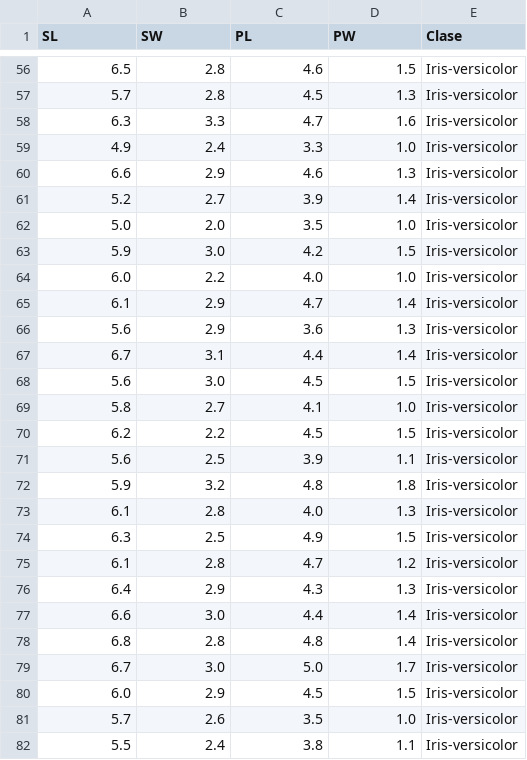
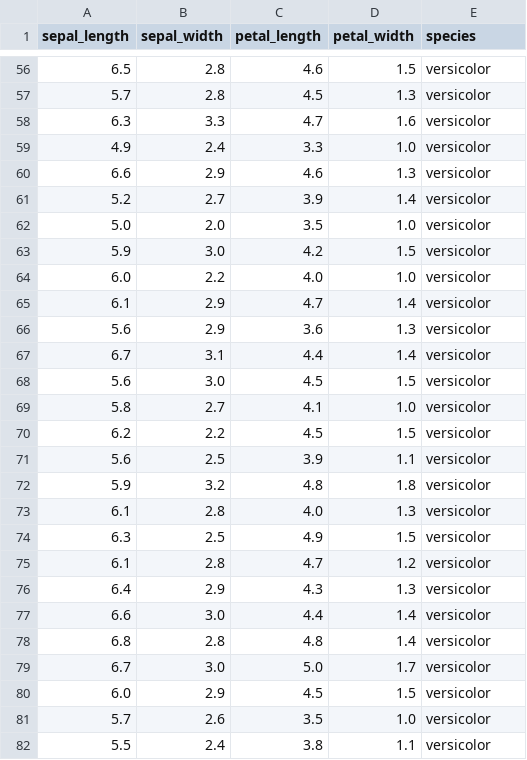
Before and after one commit to franflori/Datasciencie, a CSV file: datos/iris.csv, drawn as a sheet; only a part is shown, gaps mark what is left out; the diff covers the shown part only.

```diff
--- a/datos/iris.csv
+++ b/datos/iris.csv
@@ -1 +1 @@
-SL,SW,PL,PW,Clase
+sepal_length,sepal_width,petal_length,petal_width,species
@@ -56,27 +56,27 @@ SL,SW,PL,PW,Clase
-6.5,2.8,4.6,1.5,Iris-versicolor
-5.7,2.8,4.5,1.3,Iris-versicolor
-6.3,3.3,4.7,1.6,Iris-versicolor
-4.9,2.4,3.3,1.0,Iris-versicolor
-6.6,2.9,4.6,1.3,Iris-versicolor
-5.2,2.7,3.9,1.4,Iris-versicolor
-5.0,2.0,3.5,1.0,Iris-versicolor
-5.9,3.0,4.2,1.5,Iris-versicolor
-6.0,2.2,4.0,1.0,Iris-versicolor
-6.1,2.9,4.7,1.4,Iris-versicolor
-5.6,2.9,3.6,1.3,Iris-versicolor
-6.7,3.1,4.4,1.4,Iris-versicolor
-5.6,3.0,4.5,1.5,Iris-versicolor
-5.8,2.7,4.1,1.0,Iris-versicolor
-6.2,2.2,4.5,1.5,Iris-versicolor
-5.6,2.5,3.9,1.1,Iris-versicolor
-5.9,3.2,4.8,1.8,Iris-versicolor
-6.1,2.8,4.0,1.3,Iris-versicolor
-6.3,2.5,4.9,1.5,Iris-versicolor
-6.1,2.8,4.7,1.2,Iris-versicolor
-6.4,2.9,4.3,1.3,Iris-versicolor
-6.6,3.0,4.4,1.4,Iris-versicolor
-6.8,2.8,4.8,1.4,Iris-versicolor
-6.7,3.0,5.0,1.7,Iris-versicolor
-6.0,2.9,4.5,1.5,Iris-versicolor
-5.7,2.6,3.5,1.0,Iris-versicolor
-5.5,2.4,3.8,1.1,Iris-versicolor
+6.5,2.8,4.6,1.5,versicolor
+5.7,2.8,4.5,1.3,versicolor
+6.3,3.3,4.7,1.6,versicolor
+4.9,2.4,3.3,1.0,versicolor
+6.6,2.9,4.6,1.3,versicolor
+5.2,2.7,3.9,1.4,versicolor
+5.0,2.0,3.5,1.0,versicolor
+5.9,3.0,4.2,1.5,versicolor
+6.0,2.2,4.0,1.0,versicolor
+6.1,2.9,4.7,1.4,versicolor
+5.6,2.9,3.6,1.3,versicolor
+6.7,3.1,4.4,1.4,versicolor
+5.6,3.0,4.5,1.5,versicolor
+5.8,2.7,4.1,1.0,versicolor
+6.2,2.2,4.5,1.5,versicolor
+5.6,2.5,3.9,1.1,versicolor
+5.9,3.2,4.8,1.8,versicolor
+6.1,2.8,4.0,1.3,versicolor
+6.3,2.5,4.9,1.5,versicolor
+6.1,2.8,4.7,1.2,versicolor
+6.4,2.9,4.3,1.3,versicolor
+6.6,3.0,4.4,1.4,versicolor
+6.8,2.8,4.8,1.4,versicolor
+6.7,3.0,5.0,1.7,versicolor
+6.0,2.9,4.5,1.5,versicolor
+5.7,2.6,3.5,1.0,versicolor
+5.5,2.4,3.8,1.1,versicolor
```
Also changed, not shown: 123 edited cells elsewhere in this file, 2 other files.
